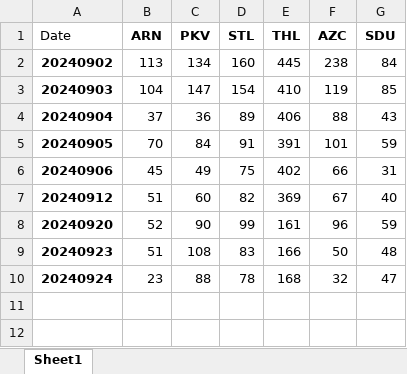
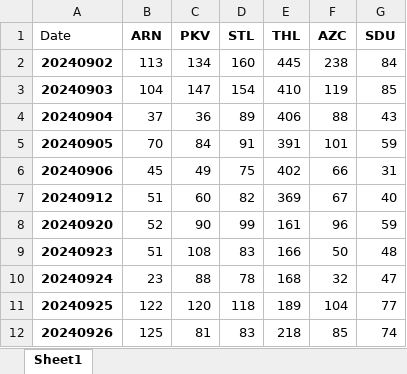
Before and after one commit to kailongley/CMS_Testing, an Excel workbook: CMS/Pre_Site_Total_Alarms.xlsx, sheet Sheet1, drawn as a sheet; values as stored, in another font and other column widths than the file's, no borders; the diff names each change by its address in the sheet, - before the commit and + after, or states it on an @@ line.

Commit message:
20240926 data processed

```diff
--- a/CMS/Pre_Site_Total_Alarms.xlsx (sheet Sheet1)
+++ b/CMS/Pre_Site_Total_Alarms.xlsx (sheet Sheet1)
+row 11: 20240925 | 122 | 120 | 118 | 189 | 104 | 77
+row 12: 20240926 | 125 | 81 | 83 | 218 | 85 | 74
```
Also changed, not shown: CMS/Post_Site_Total_Alarms.xlsx, 13 other files.
